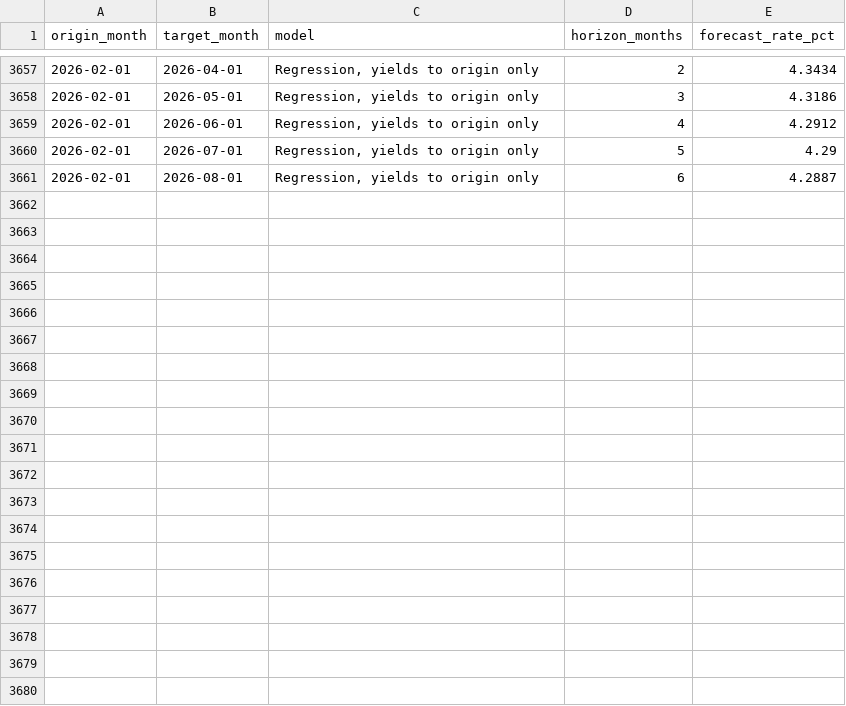
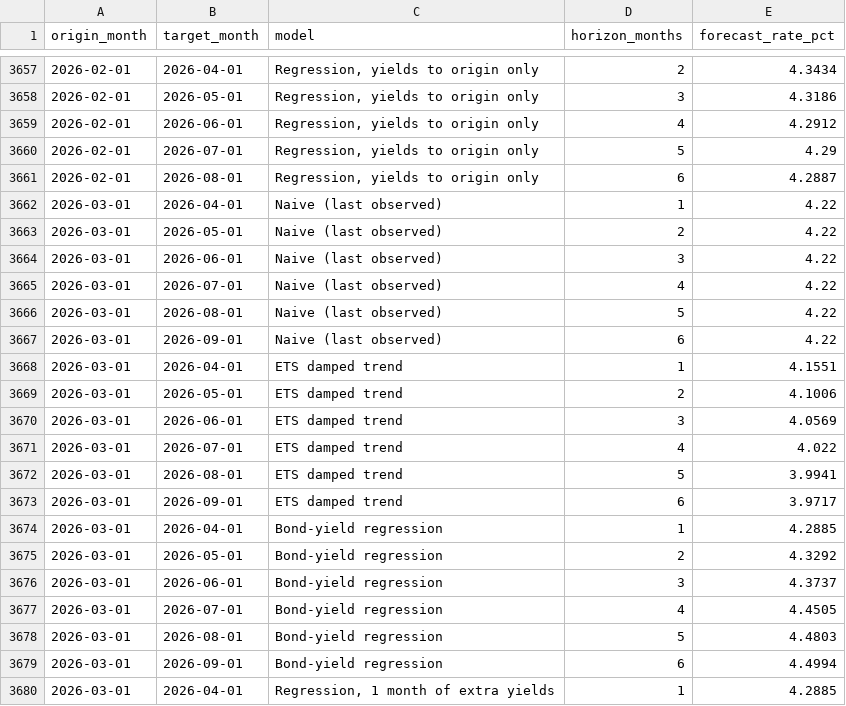
Before and after one commit to neonguyen888/Canada-mortgage-renewal-forecast, a CSV file: data/processed/regression_backtest.csv, drawn as a sheet; only a part is shown, gaps mark what is left out; the diff covers the shown part only.

Commit message:
Update to September 2026 data
The Bank of Canada published September 2026 at 4.66%. ETS had forecast 4.66% and the
bond-yield regression 4.65% from August data, noted in the report as the first month
of out-of-sample checking.

- 123 backtest origins (January 2016 to March 2026); forecasts now run to March 2027
- All figures in the README, report and Power BI README updated; conclusions unchanged
- Chart subtitles and the Power BI accuracy page read the backtest count from the data
- Older raw snapshot removed; git history keeps it

```diff
--- a/data/processed/regression_backtest.csv
+++ b/data/processed/regression_backtest.csv
@@ -3661 +3661,20 @@ origin_month,target_month,model,horizon_months,forecast_rate_pct
 2026-02-01,2026-08-01,"Regression, yields to origin only",6,4.2887
+2026-03-01,2026-04-01,Naive (last observed),1,4.22
+2026-03-01,2026-05-01,Naive (last observed),2,4.22
+2026-03-01,2026-06-01,Naive (last observed),3,4.22
+2026-03-01,2026-07-01,Naive (last observed),4,4.22
+2026-03-01,2026-08-01,Naive (last observed),5,4.22
+2026-03-01,2026-09-01,Naive (last observed),6,4.22
+2026-03-01,2026-04-01,ETS damped trend,1,4.1551
+2026-03-01,2026-05-01,ETS damped trend,2,4.1006
+2026-03-01,2026-06-01,ETS damped trend,3,4.0569
+2026-03-01,2026-07-01,ETS damped trend,4,4.022
+2026-03-01,2026-08-01,ETS damped trend,5,3.9941
+2026-03-01,2026-09-01,ETS damped trend,6,3.9717
+2026-03-01,2026-04-01,Bond-yield regression,1,4.2885
+2026-03-01,2026-05-01,Bond-yield regression,2,4.3292
+2026-03-01,2026-06-01,Bond-yield regression,3,4.3737
+2026-03-01,2026-07-01,Bond-yield regression,4,4.4505
+2026-03-01,2026-08-01,Bond-yield regression,5,4.4803
+2026-03-01,2026-09-01,Bond-yield regression,6,4.4994
+2026-03-01,2026-04-01,"Regression, 1 month of extra yields",1,4.2885
```
Also changed, not shown: 11 added rows elsewhere in this file, data/powerbi/dim_month.csv, data/powerbi/fact_triage_loan.csv, 49 other files.
